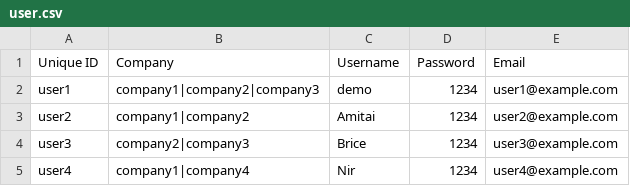
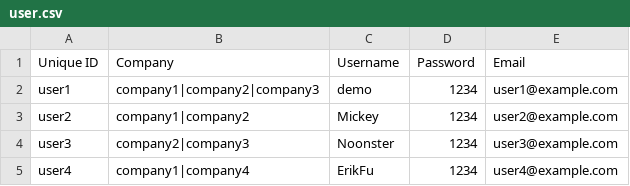
Before and after one commit to Gizra/generator-hedley, a CSV file: app/templates/skeleton/modules/custom/skeleton_migrate/csv/user/user.csv, drawn as a sheet.

```diff
--- a/app/templates/skeleton/modules/custom/skeleton_migrate/csv/user/user.csv
+++ b/app/templates/skeleton/modules/custom/skeleton_migrate/csv/user/user.csv
@@ -2,4 +2,4 @@ Unique ID,Company,Username,Password,Email
 user1,company1|company2|company3,demo,1234,user1@example.com
-user2,company1|company2,Amitai,1234,user2@example.com
-user3,company2|company3,Brice,1234,user3@example.com
-user4,company1|company4,Nir,1234,user4@example.com
+user2,company1|company2,Mickey,1234,user2@example.com
+user3,company2|company3,Noonster,1234,user3@example.com
+user4,company1|company4,ErikFu,1234,user4@example.com
```
Also changed, not shown: 8 other files.
